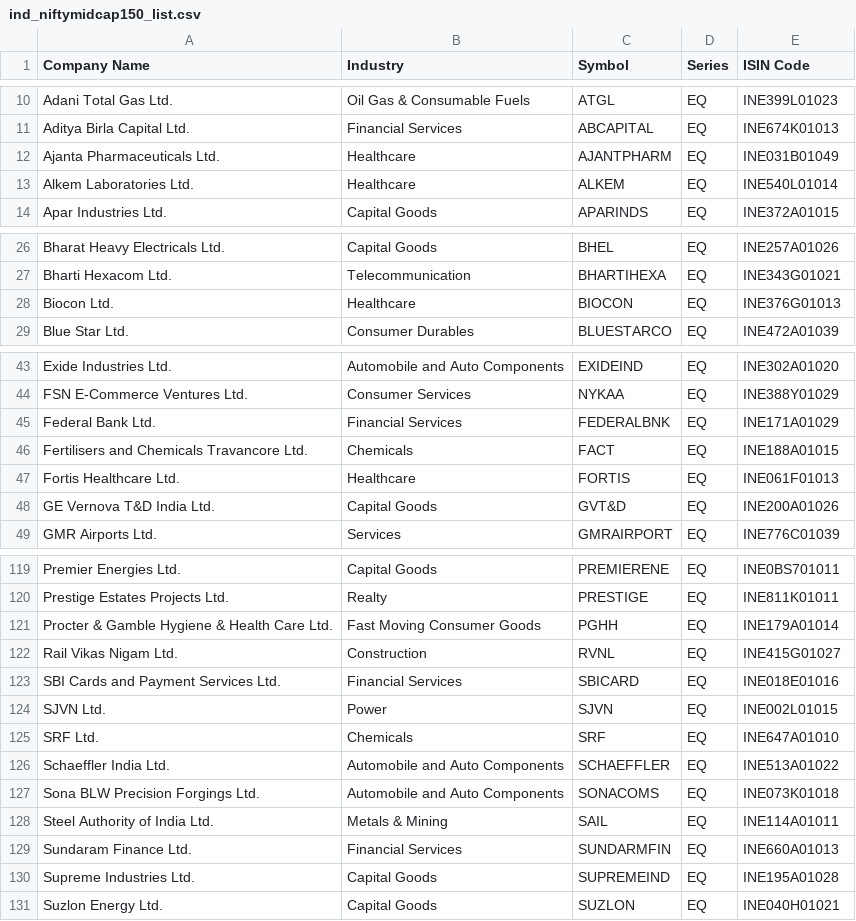
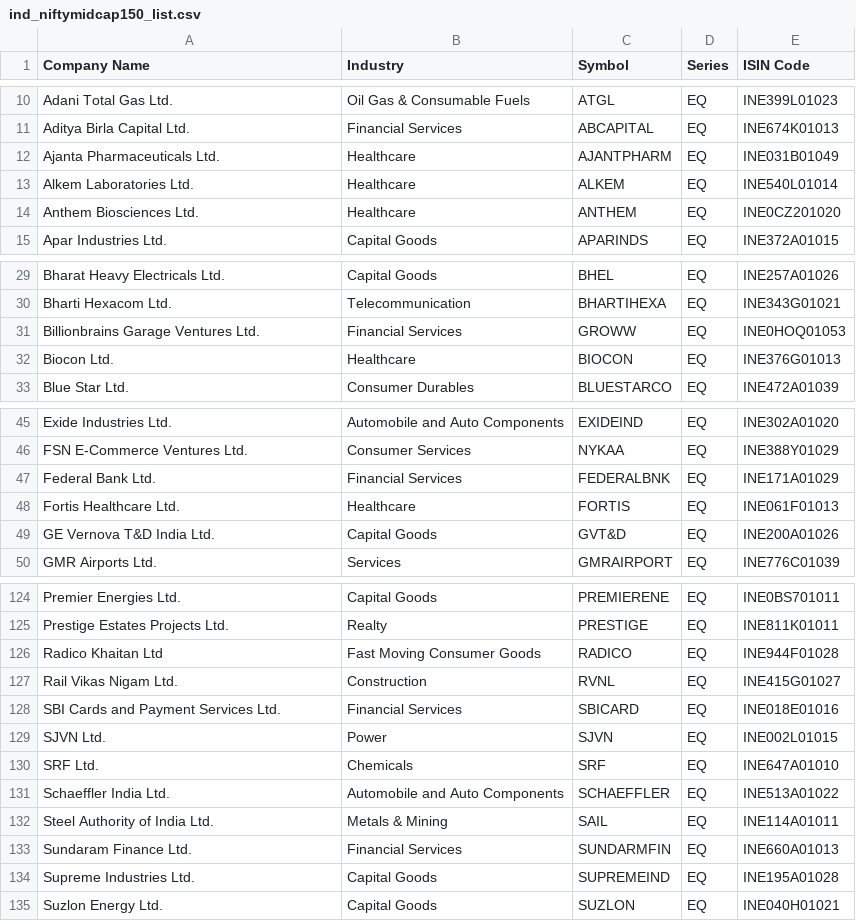
Before and after one commit to tdas-kolkata/market-mitra, a CSV file: ref-data/companies/ind_niftymidcap150_list.csv, drawn as a sheet; only a part is shown, gaps mark what is left out; the diff covers the shown part only.

```diff
--- a/ref-data/companies/ind_niftymidcap150_list.csv
+++ b/ref-data/companies/ind_niftymidcap150_list.csv
@@ -13,2 +13,3 @@ Ajanta Pharmaceuticals Ltd.,Healthcare,AJANTPHARM,EQ,INE031B01049
 Alkem Laboratories Ltd.,Healthcare,ALKEM,EQ,INE540L01014
+Anthem Biosciences Ltd.,Healthcare,ANTHEM,EQ,INE0CZ201020
 Apar Industries Ltd.,Capital Goods,APARINDS,EQ,INE372A01015
@@ -27,2 +30,3 @@ Bharat Heavy Electricals Ltd.,Capital Goods,BHEL,EQ,INE257A01026
 Bharti Hexacom Ltd.,Telecommunication,BHARTIHEXA,EQ,INE343G01021
+Billionbrains Garage Ventures Ltd.,Financial Services,GROWW,EQ,INE0HOQ01053
 Biocon Ltd.,Healthcare,BIOCON,EQ,INE376G01013
@@ -45,3 +47,2 @@ FSN E-Commerce Ventures Ltd.,Consumer Services,NYKAA,EQ,INE388Y01029
 Federal Bank Ltd.,Financial Services,FEDERALBNK,EQ,INE171A01029
-Fertilisers and Chemicals Travancore Ltd.,Chemicals,FACT,EQ,INE188A01015
 Fortis Healthcare Ltd.,Healthcare,FORTIS,EQ,INE061F01013
@@ -120,3 +125,3 @@ Premier Energies Ltd.,Capital Goods,PREMIERENE,EQ,INE0BS701011
 Prestige Estates Projects Ltd.,Realty,PRESTIGE,EQ,INE811K01011
-Procter & Gamble Hygiene & Health Care Ltd.,Fast Moving Consumer Goods,PGHH,EQ,INE179A01014
+Radico Khaitan Ltd,Fast Moving Consumer Goods,RADICO,EQ,INE944F01028
 Rail Vikas Nigam Ltd.,Construction,RVNL,EQ,INE415G01027
@@ -126,3 +131,2 @@ SRF Ltd.,Chemicals,SRF,EQ,INE647A01010
 Schaeffler India Ltd.,Automobile and Auto Components,SCHAEFFLER,EQ,INE513A01022
-Sona BLW Precision Forgings Ltd.,Automobile and Auto Components,SONACOMS,EQ,INE073K01018
 Steel Authority of India Ltd.,Metals & Mining,SAIL,EQ,INE114A01011
```
Also changed, not shown: 11 added rows, 11 removed rows and 6 edited cells elsewhere in this file, ref-data/companies/ind_nifty50_list.csv, ref-data/companies/ind_niftynext50_list.csv, 1 other file.
